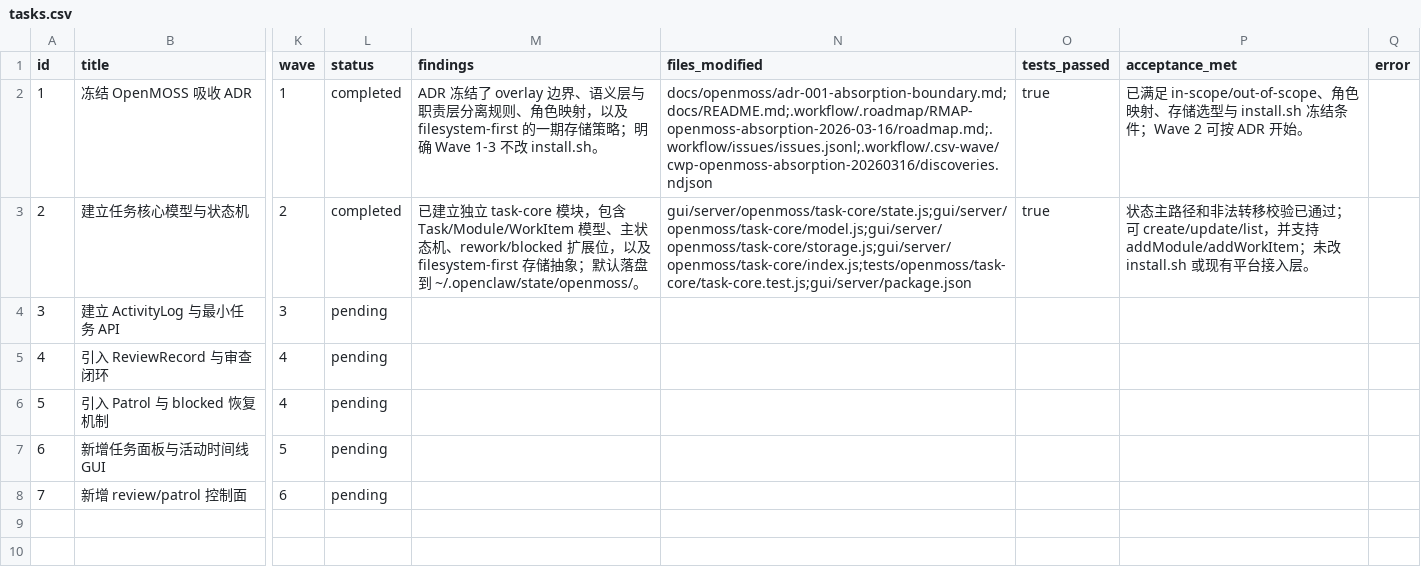
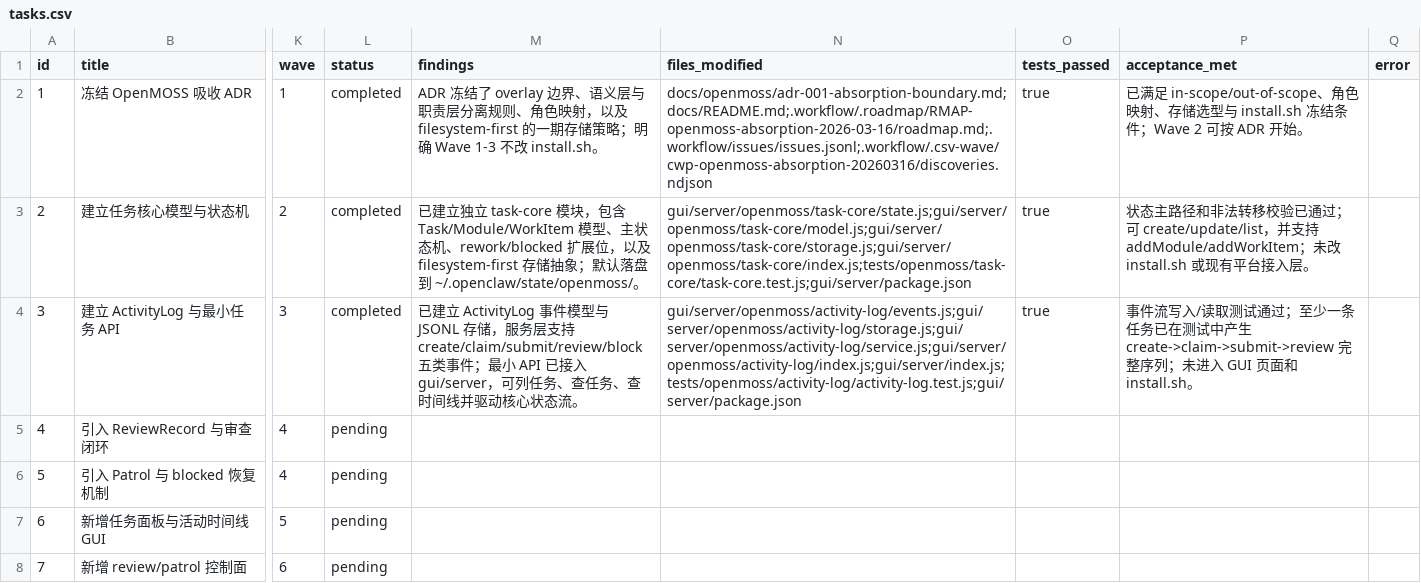
Before and after one commit to fenglimg/danghuangshang, a CSV file: .workflow/.csv-wave/cwp-openmoss-absorption-20260316/tasks.csv, drawn as a sheet; only a part is shown, gaps mark what is left out; the diff names each change by its address in the sheet, - before the commit and + after, or states it on an @@ line.

Commit message:
feat: add openmoss activity log and task api

```diff
--- a/.workflow/.csv-wave/cwp-openmoss-absorption-20260316/tasks.csv
+++ b/.workflow/.csv-wave/cwp-openmoss-absorption-20260316/tasks.csv
-L4 (status): pending
+L4 (status): completed
-M4 (findings): (empty)
+M4 (findings): 已建立 ActivityLog 事件模型与 JSONL 存储，服务层支持 create/claim/submit/review/block 五类事件；最小 API 已接入 gui/server，可列任务、查任务、查时间线并驱动核心状态流。
-N4 (files_modified): (empty)
+N4 (files_modified): gui/server/openmoss/activity-log/events.js;gui/server/openmoss/activity-log/storage.js;gui/server/openmoss/activity-log/service.js;gui/server/openmoss/activity-log/index.js;gui/server/index.js;tests/openmoss/activity-log/activity-log.test.js;gui/server/package.json
-O4 (tests_passed): (empty)
+O4 (tests_passed): true
-P4 (acceptance_met): (empty)
+P4 (acceptance_met): 事件流写入/读取测试通过；至少一条任务已在测试中产生 create->claim->submit->review 完整序列；未进入 GUI 页面和 install.sh。
```
Also changed, not shown: 10 other files.
